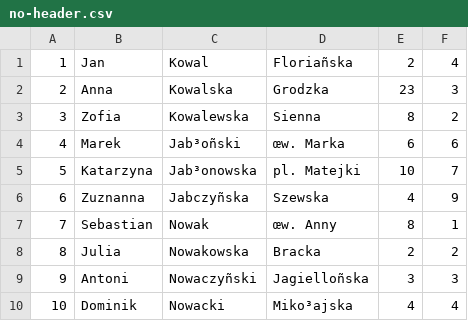
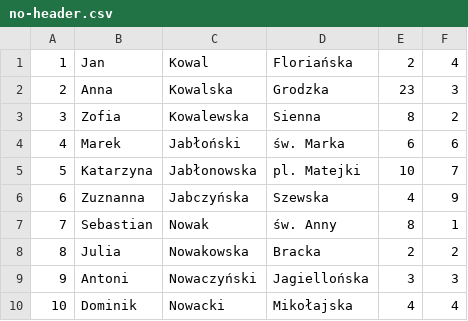
Before and after one commit to KalitaKonrad/OOP-University-Classes, a CSV file: labki/src/main/java/com/gmail/konradkalita/lab6/sample_csv_files/no-header.csv, drawn as a sheet; the diff names each change by its address in the sheet, - before the commit and + after, or states it on an @@ line.

```diff
--- a/labki/src/main/java/com/gmail/konradkalita/lab6/sample_csv_files/no-header.csv
+++ b/labki/src/main/java/com/gmail/konradkalita/lab6/sample_csv_files/no-header.csv
-D1: Floriañska
+D1: Floriańska
-C4: Jab³oñski
+C4: Jabłoński
-D4: œw. Marka
+D4: św. Marka
-C5: Jab³onowska
+C5: Jabłonowska
-C6: Jabczyñska
+C6: Jabczyńska
-D7: œw. Anny
+D7: św. Anny
-C9: Nowaczyñski
+C9: Nowaczyński
-D9: Jagielloñska
+D9: Jagiellońska
-D10: Miko³ajska
+D10: Mikołajska
```
Also changed, not shown: labki/src/main/java/com/gmail/konradkalita/lab6/sample_csv_files/missing-values.csv, labki/src/main/java/com/gmail/konradkalita/lab6/sample_csv_files/with-header.csv, 1 other file.
